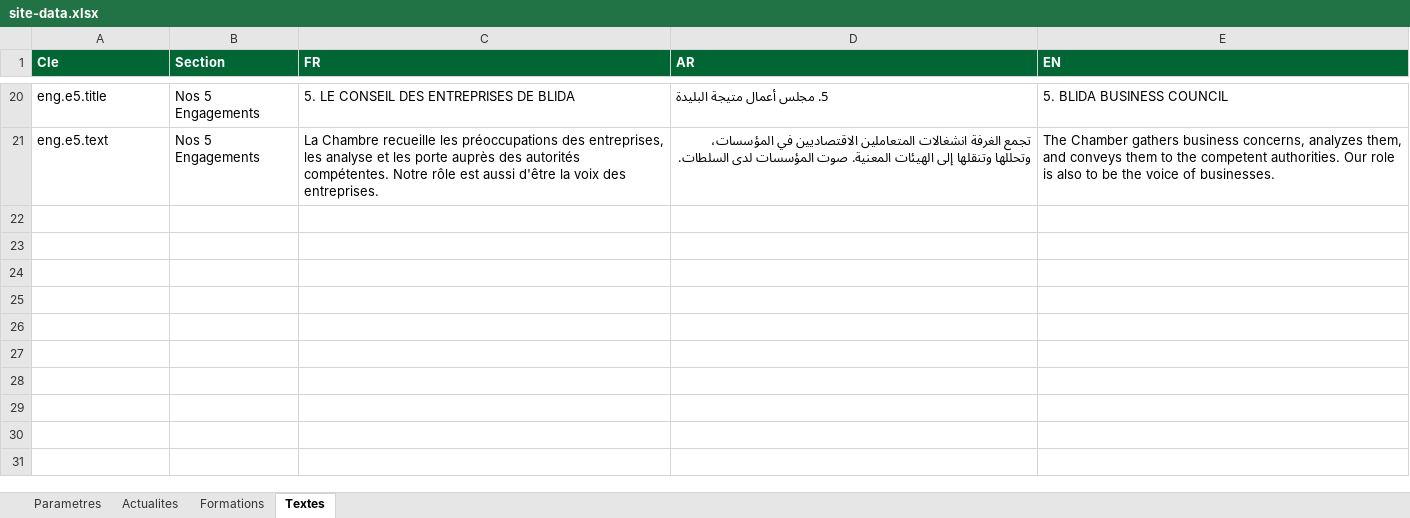
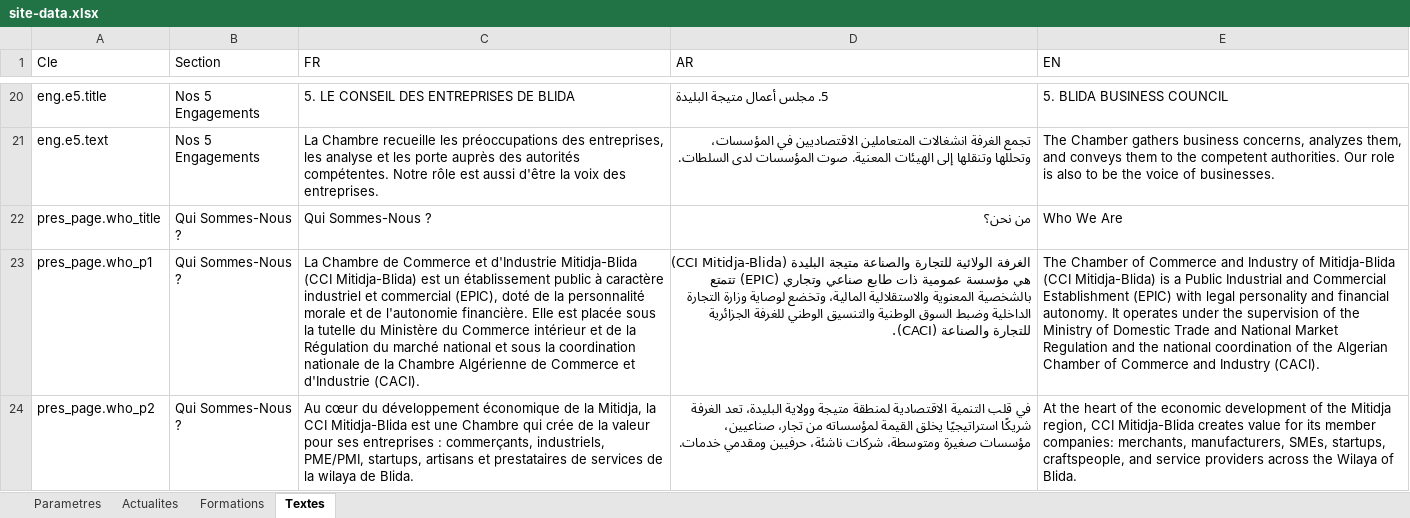
Before and after one commit to topschoolexcel3-hue/caci-blida, an Excel workbook: data/site-data.xlsx, sheet Textes, drawn as a sheet; only a part is shown, gaps mark what is left out; values as stored, in another font and other column widths than the file's, no borders; the diff names each change by its address in the sheet, - before the commit and + after, or states it on an @@ line.

```diff
--- a/data/site-data.xlsx (sheet Textes)
+++ b/data/site-data.xlsx (sheet Textes)
@@ A1:E1 fill: #006633 → none, bold: on → off, text colour: #FFFFFF → black @@
+row 22: pres_page.who_title | Qui Sommes-Nous ? | Qui Sommes-Nous ? | من نحن؟ | Who We Are
+row 23: pres_page.who_p1 | Qui Sommes-Nous ? | La Chambre de Commerce et d'Industrie Mitidja-Blida (CCI Mitidja-Blida) est un établissement public à caractère industriel et commercial (EPIC), doté de la personnalité morale et de l'autonomie financière. Elle est placée sous la tutelle du Ministère du Commerce intérieur et de la Régulation du marché national et sous la coordination nationale de la Chambre Algérienne de Commerce et d'Industrie (CACI). | الغرفة الولائية للتجارة والصناعة متيجة البليدة (CCI Mitidja-Blida) هي مؤسسة عمومية ذات طابع صناعي وتجاري (EPIC) تتمتع بالشخصية المعنوية والاستقلالية المالية، وتخضع لوصاية وزارة التجارة الداخلية وضبط السوق الوطنية والتنسيق الوطني للغرفة الجزائرية للتجارة والصناعة (CACI). | The Chamber of Commerce and Industry of Mitidja-Blida (CCI Mitidja-Blida) is a Public Industrial and Commercial Establishment (EPIC) with legal personality and financial autonomy. It operates under the supervision of the Ministry of Domestic Trade and National Market Regulation and the national coordination of the Algerian Chamber of Commerce and Industry (CACI).
+row 24: pres_page.who_p2 | Qui Sommes-Nous ? | Au cœur du développement économique de la Mitidja, la CCI Mitidja-Blida est une Chambre qui crée de la valeur pour ses entreprises : commerçants, industriels, PME/PMI, startups, artisans et prestataires de services de la wilaya de Blida. | في قلب التنمية الاقتصادية لمنطقة متيجة وولاية البليدة، تعد الغرفة شريكًا استراتيجيًا يخلق القيمة لمؤسساته من تجار، صناعيين، مؤسسات صغيرة ومتوسطة، شركات ناشئة، حرفيين ومقدمي خدمات. | At the heart of the economic development of the Mitidja region, CCI Mitidja-Blida creates value for its member companies: merchants, manufacturers, SMEs, startups, craftspeople, and service providers across the Wilaya of Blida.
```
Also changed, not shown: sheet Actualites, sheet Parametres, sheet Formations, 9 other files.
